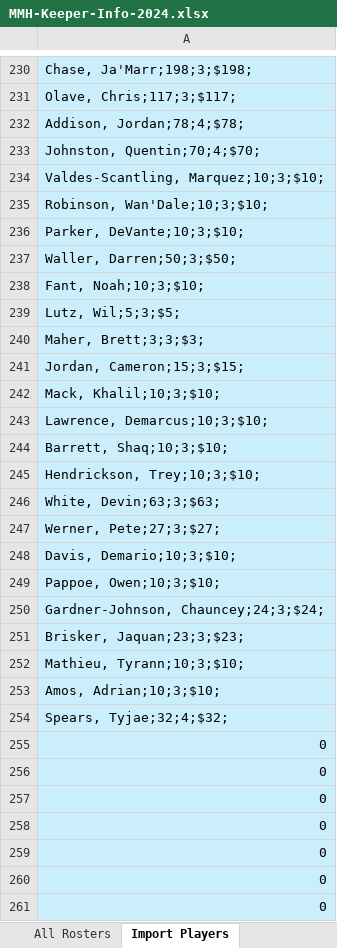
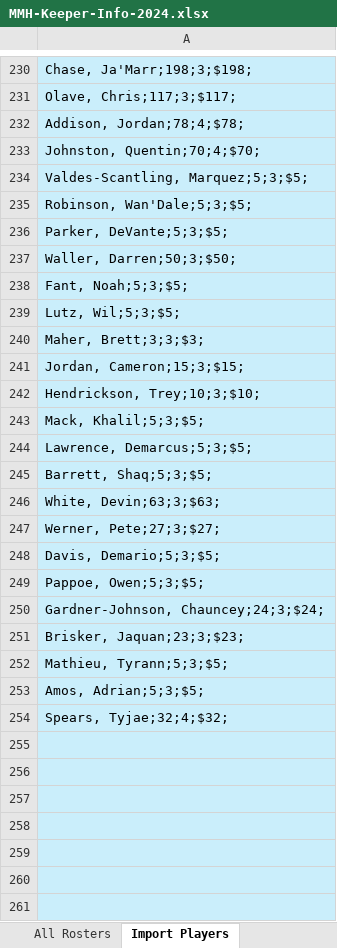
Before and after one commit to cthoesen/knuckleheads, an Excel workbook: public/documents/mmh/MMH-Keeper-Info-2024.xlsx, sheet Import Players, drawn as a sheet; only a part is shown, gaps mark what is left out; values as stored, in another font and other column widths than the file's, no borders; removed rows and columns are numbered as before the commit, all else as after; the diff covers the shown part only; the diff names each change by its address in the sheet, - before the commit and + after, or states it on an @@ line.

```diff
--- a/public/documents/mmh/MMH-Keeper-Info-2024.xlsx (sheet Import Players)
+++ b/public/documents/mmh/MMH-Keeper-Info-2024.xlsx (sheet Import Players)
-A234: Valdes-Scantling, Marquez;10;3;$10;
+A234: Valdes-Scantling, Marquez;5;3;$5;
-A235: Robinson, Wan'Dale;10;3;$10;
+A235: Robinson, Wan'Dale;5;3;$5;
-A236: Parker, DeVante;10;3;$10;
+A236: Parker, DeVante;5;3;$5;
-A238: Fant, Noah;10;3;$10;
+A238: Fant, Noah;5;3;$5;
-row 242: Mack, Khalil;10;3;$10;
-row 243: Lawrence, Demarcus;10;3;$10;
-row 244: Barrett, Shaq;10;3;$10;
+row 243: Mack, Khalil;5;3;$5;
+row 244: Lawrence, Demarcus;5;3;$5;
+row 245: Barrett, Shaq;5;3;$5;
-A248: Davis, Demario;10;3;$10;
+A248: Davis, Demario;5;3;$5;
-A249: Pappoe, Owen;10;3;$10;
+A249: Pappoe, Owen;5;3;$5;
-A252: Mathieu, Tyrann;10;3;$10;
+A252: Mathieu, Tyrann;5;3;$5;
-A253: Amos, Adrian;10;3;$10;
+A253: Amos, Adrian;5;3;$5;
-A255:A261: 0
+A255:A261: (empty)
```
Also changed, not shown: 9 added rows, 16 removed rows, 1 moved row and 189 edited cells elsewhere in this sheet, sheet All Rosters, sheet Roster Validation, sheet Draft Results For MMH, formulas that keep their value, hidden cells.
